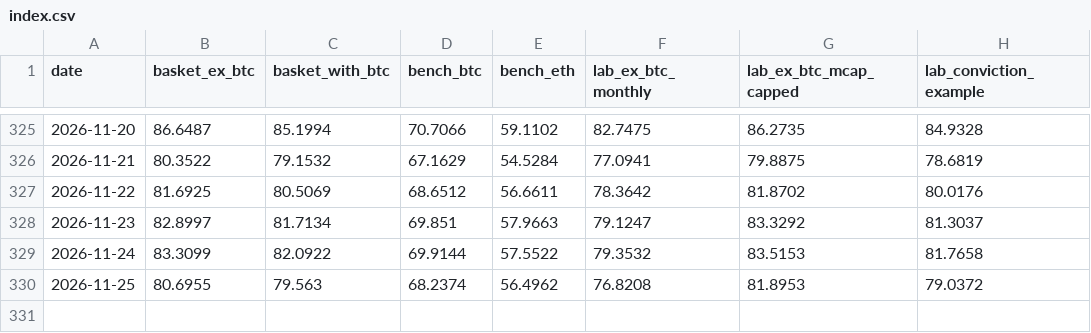
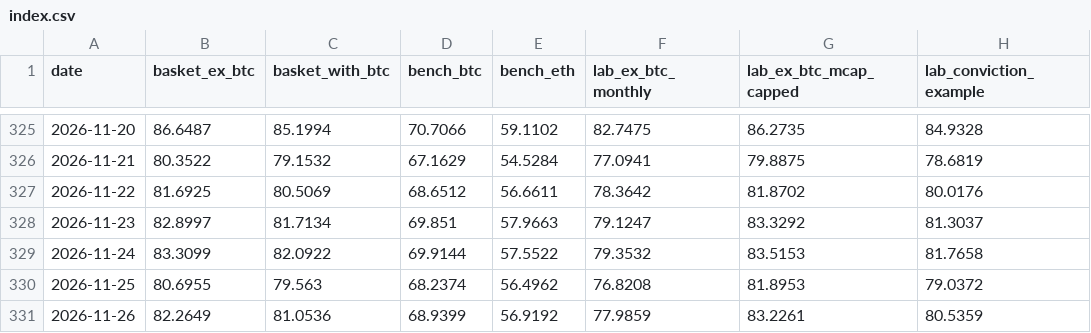
Before and after one commit to andresmqz/amsig-baskets, a CSV file: data/index.csv, drawn as a sheet; only a part is shown, gaps mark what is left out.

```diff
--- a/data/index.csv
+++ b/data/index.csv
@@ -330 +330,2 @@ date,basket_ex_btc,basket_with_btc,bench_btc,bench_eth,lab_ex_btc_monthly,lab_ex
 2026-11-25,80.6955,79.563,68.2374,56.4962,76.8208,81.8953,79.0372
+2026-11-26,82.2649,81.0536,68.9399,56.9192,77.9859,83.2261,80.5359
```
Also changed, not shown: data/contributions.csv, data/prices.csv, 6 other files.
